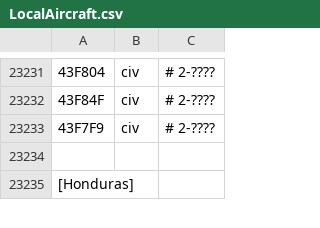
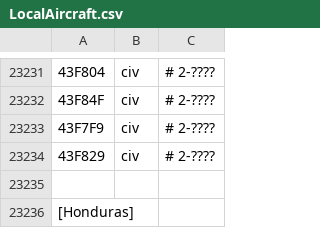
Before and after one commit to rikgale/LocalAircraft, a CSV file: LocalAircraft.csv, drawn as a sheet; only a part is shown, gaps mark what is left out; the diff names each change by its address in the sheet, - before the commit and + after, or states it on an @@ line.

Commit message:
Update LocalAircraft.csv

```diff
--- a/LocalAircraft.csv
+++ b/LocalAircraft.csv
+row 23234: 43F829 | civ | # 2-????
```
